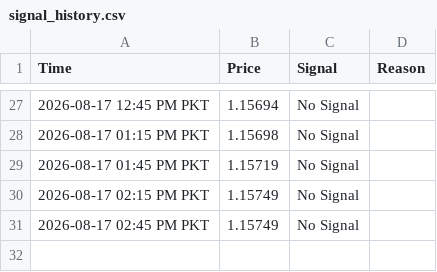
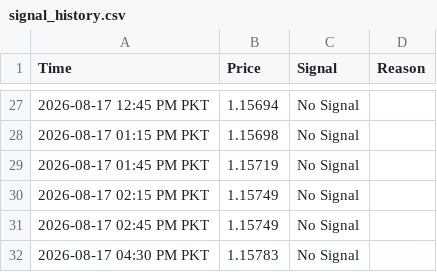
Before and after one commit to syed17wali/Aqua-Signal-Bot, a CSV file: signal_history.csv, drawn as a sheet; only a part is shown, gaps mark what is left out; the diff names each change by its address in the sheet, - before the commit and + after, or states it on an @@ line.

Commit message:
Update signal history

```diff
--- a/signal_history.csv
+++ b/signal_history.csv
+row 32: 2026-08-17 04:30 PM PKT | 1.15783 | No Signal
```
